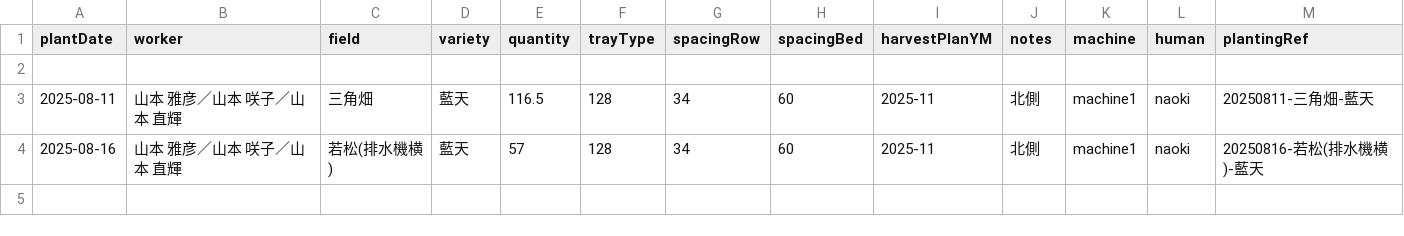
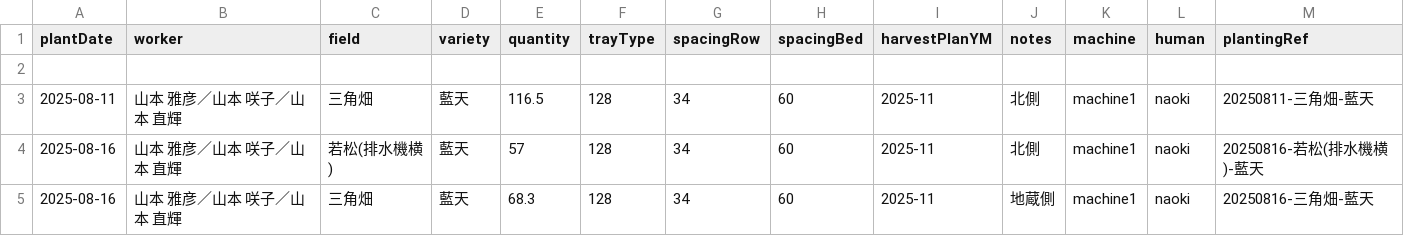
Before and after one commit to yamamoto-to-farm/yamamoto-farm-log, a CSV file: logs/planting/all.csv, drawn as a sheet.

```diff
--- a/logs/planting/all.csv
+++ b/logs/planting/all.csv
@@ -4 +4,2 @@ plantDate,worker,field,variety,quantity,trayType,spacingRow,spacingBed,harvestPl
 2025-08-16,山本 雅彦／山本 咲子／山本 直輝,若松(排水機横),藍天,57,128,34,60,2025-11,北側,machine1,naoki,20250816-若松(排水機横)-藍天
+2025-08-16,山本 雅彦／山本 咲子／山本 直輝,三角畑,藍天,68.3,128,34,60,2025-11,地蔵側,machine1,naoki,20250816-三角畑-藍天
```
Also changed, not shown: 1 other file.
